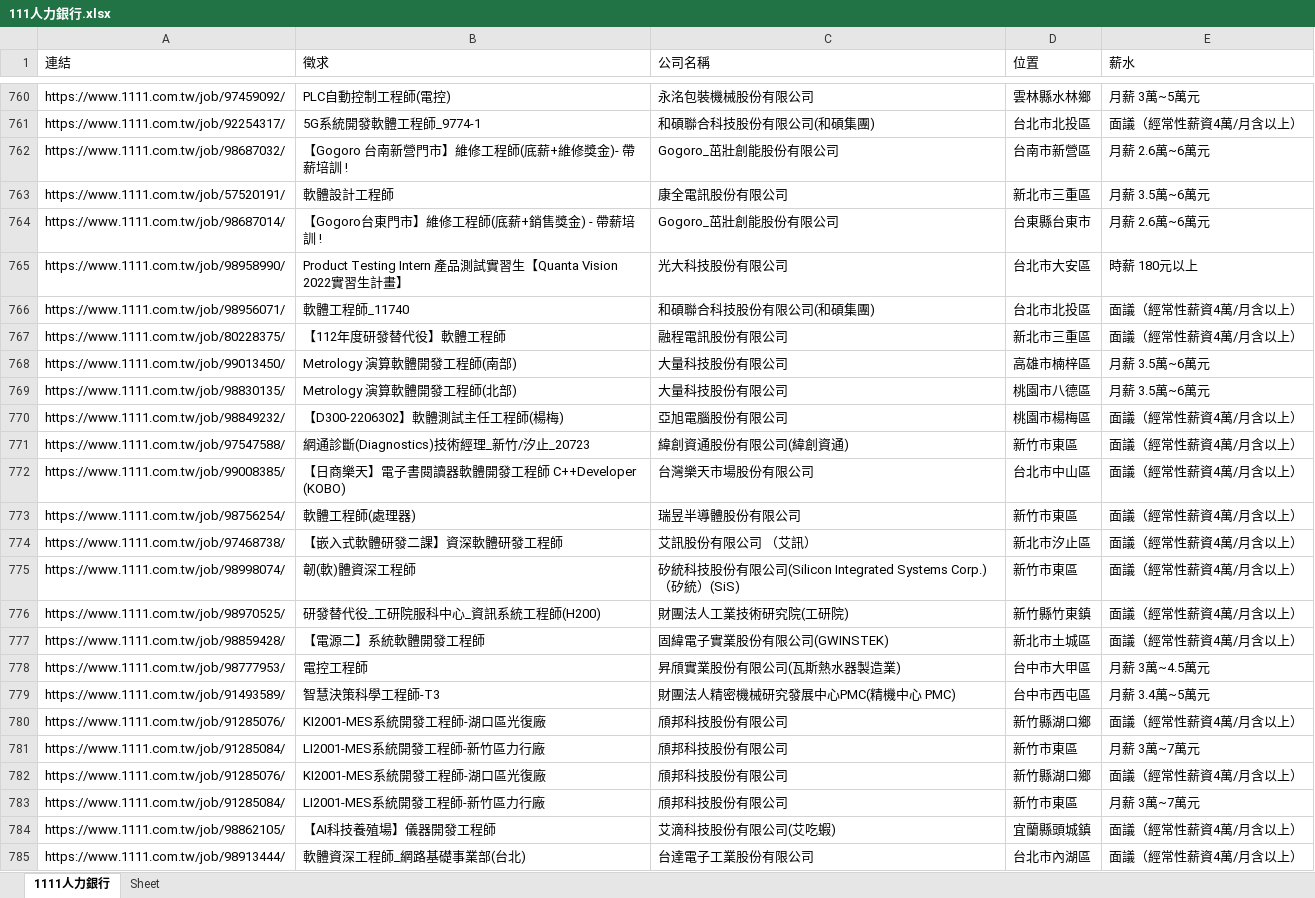
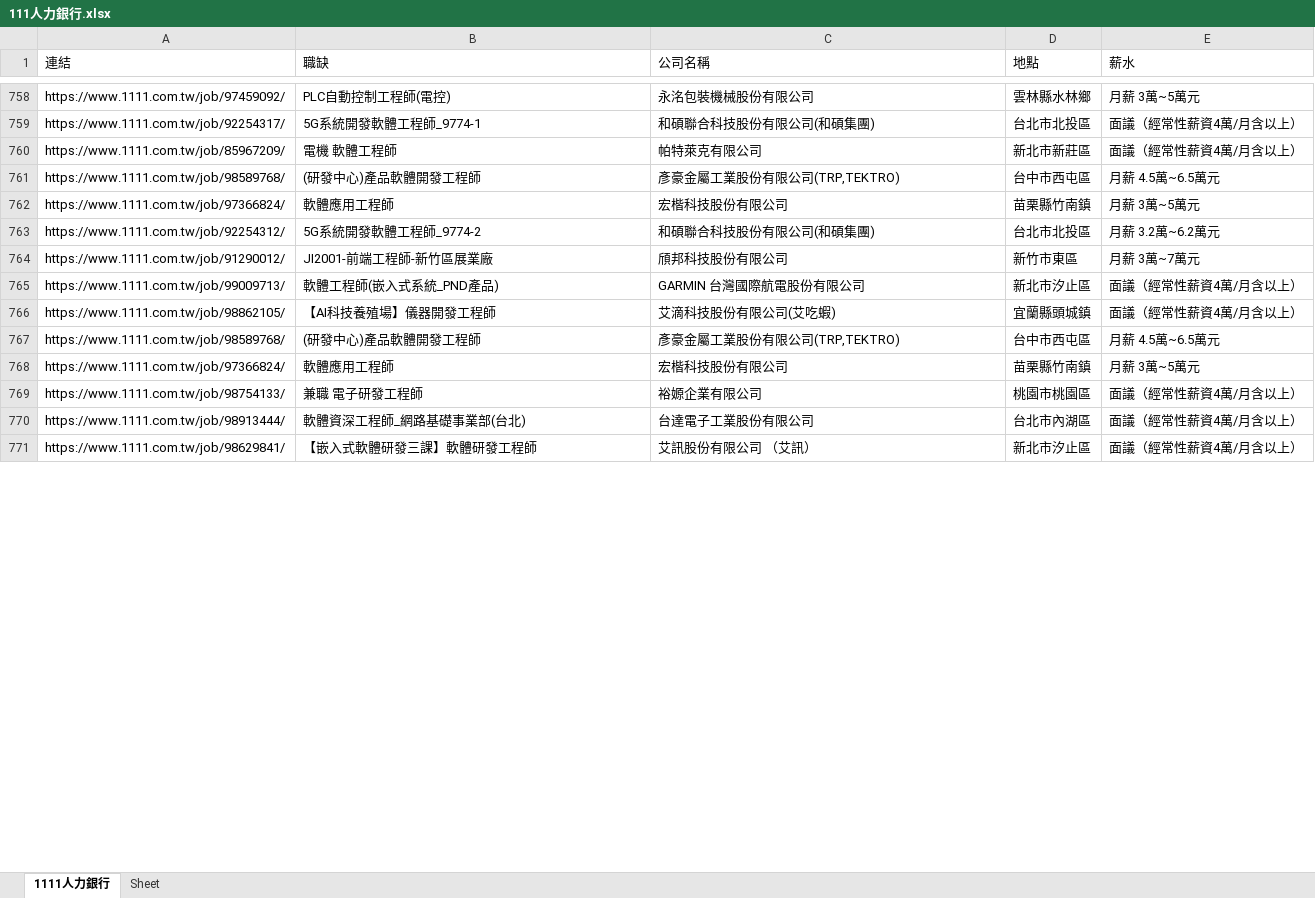
Before and after one commit to DennisLin0125/Python, an Excel workbook: 1111人力/111人力銀行.xlsx, sheet 1111人力銀行, drawn as a sheet; only a part is shown, gaps mark what is left out; the shorter side is filled out with more unchanged rows; values as stored, in another font and other column widths than the file's, no borders; removed rows and columns are numbered as before the commit, all else as after; the diff covers the shown part only; the diff names each change by its address in the sheet, - before the commit and + after, or states it on an @@ line.

```diff
--- a/1111人力/111人力銀行.xlsx (sheet 1111人力銀行)
+++ b/1111人力/111人力銀行.xlsx (sheet 1111人力銀行)
-B1: 徵求
+B1: 職缺
-D1: 位置
+D1: 地點
@@ row 762 moved to row 719: https://www.1111.com.tw/job/98687032/ @@
-row 763: https://www.1111.com.tw/job/57520191/ | 軟體設計工程師 | 康全電訊股份有限公司 | 新北市三重區 | 月薪 3.5萬~6萬元
@@ row 764 moved to row 707: https://www.1111.com.tw/job/98687014/ @@
-row 765: https://www.1111.com.tw/job/98958990/ | Product Testing Intern 產品測試實習生【Quanta Vision 2022實習生計畫】 | 光大科技股份有限公司 | 台北市大安區 | 時薪 180元以上
+row 760: https://www.1111.com.tw/job/85967209/ | 電機 軟體工程師 | 帕特萊克有限公司 | 新北市新莊區 | 面議（經常性薪資4萬/月含以上）
+row 761: https://www.1111.com.tw/job/98589768/ | (研發中心)產品軟體開發工程師 | 彥豪金屬工業股份有限公司(TRP,TEKTRO) | 台中市西屯區 | 月薪 4.5萬~6.5萬元
@@ row 754 moved to row 762: https://www.1111.com.tw/job/97366824/ @@
-A763 (連結): https://www.1111.com.tw/job/98956071/
+A763 (連結): https://www.1111.com.tw/job/92254312/
-B763 (職缺): 軟體工程師_11740
+B763 (職缺): 5G系統開發軟體工程師_9774-2
-E763 (薪水): 面議（經常性薪資4萬/月含以上）
+E763 (薪水): 月薪 3.2萬~6.2萬元
-row 767: https://www.1111.com.tw/job/80228375/ | 【112年度研發替代役】軟體工程師 | 融程電訊股份有限公司 | 新北市三重區 | 面議（經常性薪資4萬/月含以上）
-row 768: https://www.1111.com.tw/job/99013450/ | Metrology 演算軟體開發工程師(南部) | 大量科技股份有限公司 | 高雄市楠梓區 | 月薪 3.5萬~6萬元
-row 769: https://www.1111.com.tw/job/98830135/ | Metrology 演算軟體開發工程師(北部) | 大量科技股份有限公司 | 桃園市八德區 | 月薪 3.5萬~6萬元
-row 770: https://www.1111.com.tw/job/98849232/ | 【D300-2206302】軟體測試主任工程師(楊梅) | 亞旭電腦股份有限公司 | 桃園市楊梅區 | 面議（經常性薪資4萬/月含以上）
-row 771: https://www.1111.com.tw/job/97547588/ | 網通診斷(Diagnostics)技術經理_新竹/汐止_20723 | 緯創資通股份有限公司(緯創資通) | 新竹市東區 | 面議（經常性薪資4萬/月含以上）
-row 772: https://www.1111.com.tw/job/99008385/ | 【日商樂天】電子書閱讀器軟體開發工程師 C++Developer (KOBO) | 台灣樂天市場股份有限公司 | 台北市中山區 | 面議（經常性薪資4萬/月含以上）
-row 773: https://www.1111.com.tw/job/98756254/ | 軟體工程師(處理器) | 瑞昱半導體股份有限公司 | 新竹市東區 | 面議（經常性薪資4萬/月含以上）
-row 774: https://www.1111.com.tw/job/97468738/ | 【嵌入式軟體研發二課】資深軟體研發工程師 | 艾訊股份有限公司 （艾訊） | 新北市汐止區 | 面議（經常性薪資4萬/月含以上）
-row 775: https://www.1111.com.tw/job/98998074/ | 韌(軟)體資深工程師 | 矽統科技股份有限公司(Silicon Integrated Systems Corp.) （矽統）(SiS) | 新竹市東區 | 面議（經常性薪資4萬/月含以上）
-row 776: https://www.1111.com.tw/job/98970525/ | 研發替代役_工研院服科中心_資訊系統工程師(H200) | 財團法人工業技術研究院(工研院) | 新竹縣竹東鎮 | 面議（經常性薪資4萬/月含以上）
-row 777: https://www.1111.com.tw/job/98859428/ | 【電源二】系統軟體開發工程師 | 固緯電子實業股份有限公司(GWINSTEK) | 新北市土城區 | 面議（經常性薪資4萬/月含以上）
-row 778: https://www.1111.com.tw/job/98777953/ | 電控工程師 | 昇頎實業股份有限公司(瓦斯熱水器製造業) | 台中市大甲區 | 月薪 3萬~4.5萬元
-row 779: https://www.1111.com.tw/job/91493589/ | 智慧決策科學工程師-T3 | 財團法人精密機械研究發展中心PMC(精機中心 PMC) | 台中市西屯區 | 月薪 3.4萬~5萬元
-row 780: https://www.1111.com.tw/job/91285076/ | KI2001-MES系統開發工程師-湖口區光復廠 | 頎邦科技股份有限公司 | 新竹縣湖口鄉 | 面議（經常性薪資4萬/月含以上）
-A764 (連結): https://www.1111.com.tw/job/91285084/
+A764 (連結): https://www.1111.com.tw/job/91290012/
-B764 (職缺): LI2001-MES系統開發工程師-新竹區力行廠
+B764 (職缺): JI2001-前端工程師-新竹區展業廠
-row 782: https://www.1111.com.tw/job/91285076/ | KI2001-MES系統開發工程師-湖口區光復廠 | 頎邦科技股份有限公司 | 新竹縣湖口鄉 | 面議（經常性薪資4萬/月含以上）
-row 783: https://www.1111.com.tw/job/91285084/ | LI2001-MES系統開發工程師-新竹區力行廠 | 頎邦科技股份有限公司 | 新竹市東區 | 月薪 3萬~7萬元
+row 765: https://www.1111.com.tw/job/99009713/ | 軟體工程師(嵌入式系統_PND產品) | GARMIN 台灣國際航電股份有限公司 | 新北市汐止區 | 面議（經常性薪資4萬/月含以上）
+row 767: https://www.1111.com.tw/job/98589768/ | (研發中心)產品軟體開發工程師 | 彥豪金屬工業股份有限公司(TRP,TEKTRO) | 台中市西屯區 | 月薪 4.5萬~6.5萬元
+row 768: https://www.1111.com.tw/job/97366824/ | 軟體應用工程師 | 宏楷科技股份有限公司 | 苗栗縣竹南鎮 | 月薪 3萬~5萬元
@@ row 755 moved to row 769: https://www.1111.com.tw/job/98754133/ @@
```
Also changed, not shown: 148 added rows, 132 removed rows, 361 moved rows and 25 edited cells elsewhere in this sheet, 1 other file.
